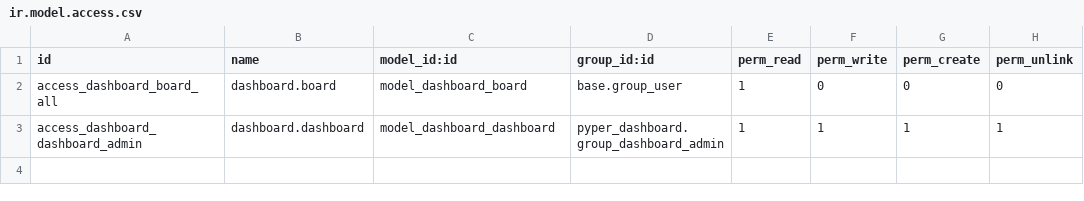
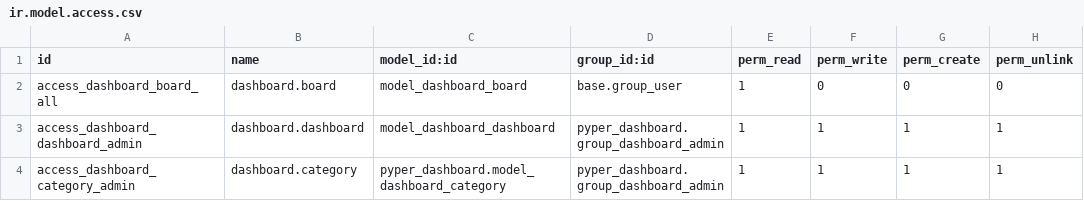
Before and after one commit to krafterio/pyper, a CSV file: pyper_dashboard_editor/security/ir.model.access.csv, drawn as a sheet; the diff names each change by its address in the sheet, - before the commit and + after, or states it on an @@ line.

```diff
--- a/pyper_dashboard_editor/security/ir.model.access.csv
+++ b/pyper_dashboard_editor/security/ir.model.access.csv
+row 4: access_dashboard_category_admin | dashboard.category | pyper_dashboard.model_dashboard_category | pyper_dashboard.group_dashboard_admin | 1 | 1 | 1 | 1
```
Also changed, not shown: pyper_dashboard/security/ir.model.access.csv, 11 other files.
